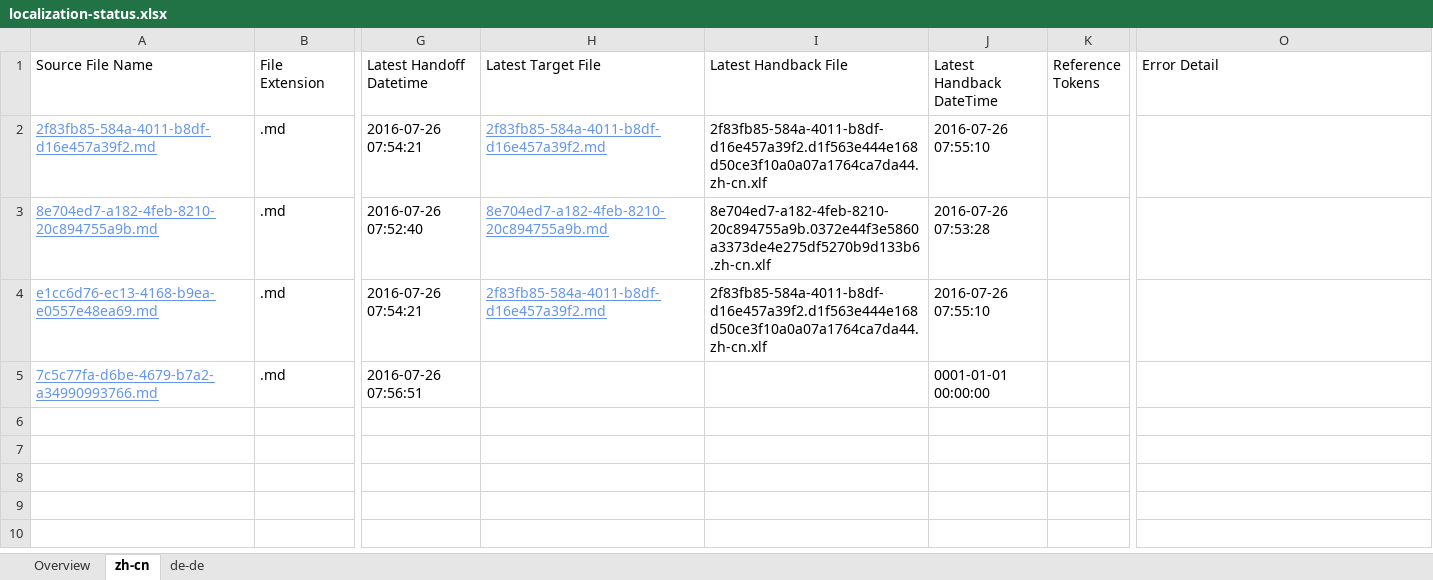
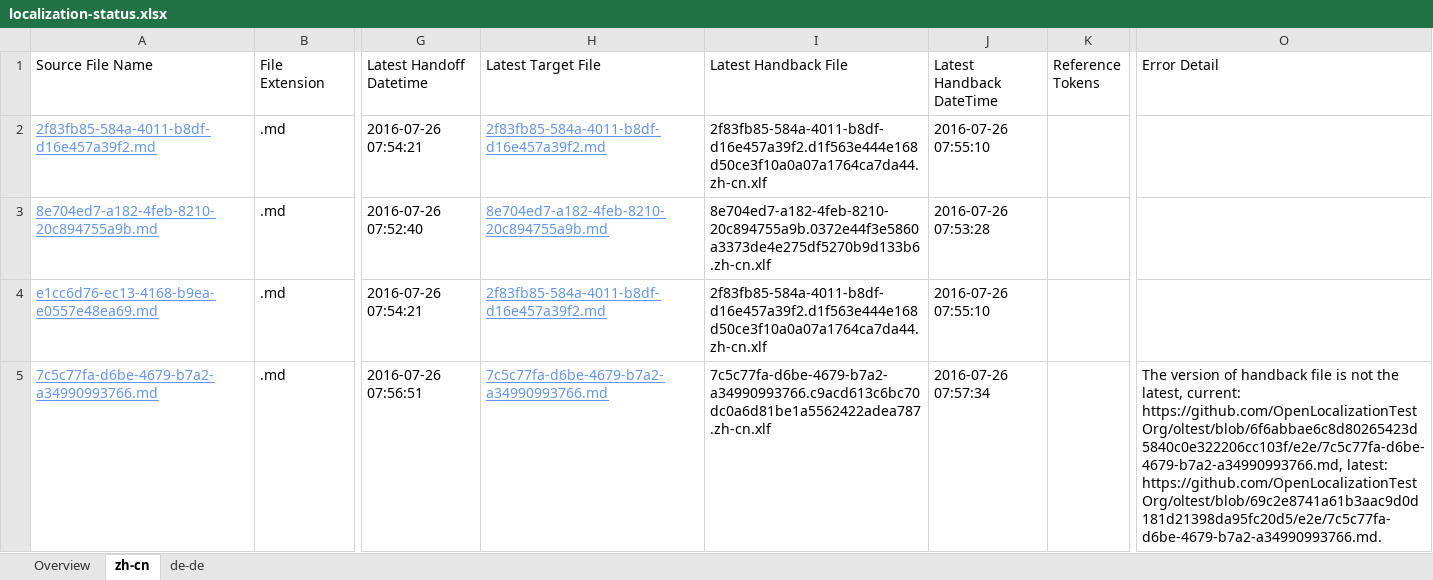
Before and after one commit to OpenLocalizationTestOrg/olhandback-e2e, an Excel workbook: ol-handback/OpenLocalizationTestOrg/oltest/yuwzho/localization-status.xlsx, sheet zh-cn, drawn as a sheet; only a part is shown, gaps mark what is left out; values as stored, in another font and other column widths than the file's, no borders; table styles not drawn; the diff names each change by its address in the sheet, - before the commit and + after, or states it on an @@ line.

Commit message:
Generate Report for Handback

```diff
--- a/ol-handback/OpenLocalizationTestOrg/oltest/yuwzho/localization-status.xlsx (sheet zh-cn)
+++ b/ol-handback/OpenLocalizationTestOrg/oltest/yuwzho/localization-status.xlsx (sheet zh-cn)
-H5 (Latest Target File): (empty)
+H5 (Latest Target File): 7c5c77fa-d6be-4679-b7a2-a34990993766.md
-I5 (Latest Handback File): (empty)
+I5 (Latest Handback File): 7c5c77fa-d6be-4679-b7a2-a34990993766.c9acd613c6bc70dc0a6d81be1a5562422adea787.zh-cn.xlf
-J5 (Latest Handback DateTime): 0001-01-01 00:00:00
+J5 (Latest Handback DateTime): 2016-07-26 07:57:34
-O5 (Error Detail): (empty)
+O5 (Error Detail): The version of handback file is not the latest, current: https://github.com/OpenLocalizationTestOrg/oltest/blob/6f6abbae6c8d80265423d5840c0e322206cc103f/e2e/7c5c77fa-d6be-4679-b7a2-a34990993766.md, latest: https://github.com/OpenLocalizationTestOrg/oltest/blob/69c2e8741a61b3aac9d0d181d21398da95fc20d5/e2e/7c5c77fa-d6be-4679-b7a2-a34990993766.md.
```
Also changed, not shown: sheet de-de, 1 other file.
